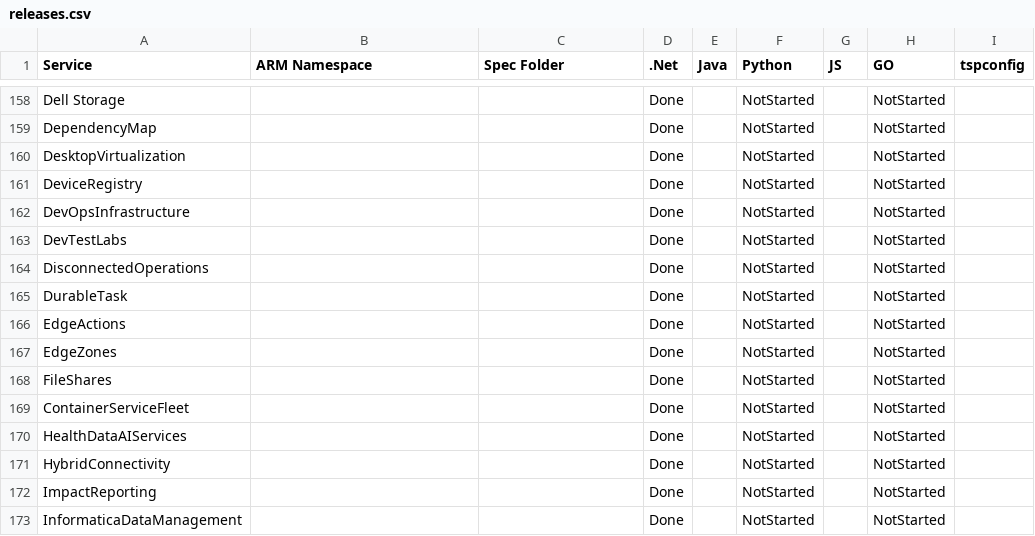
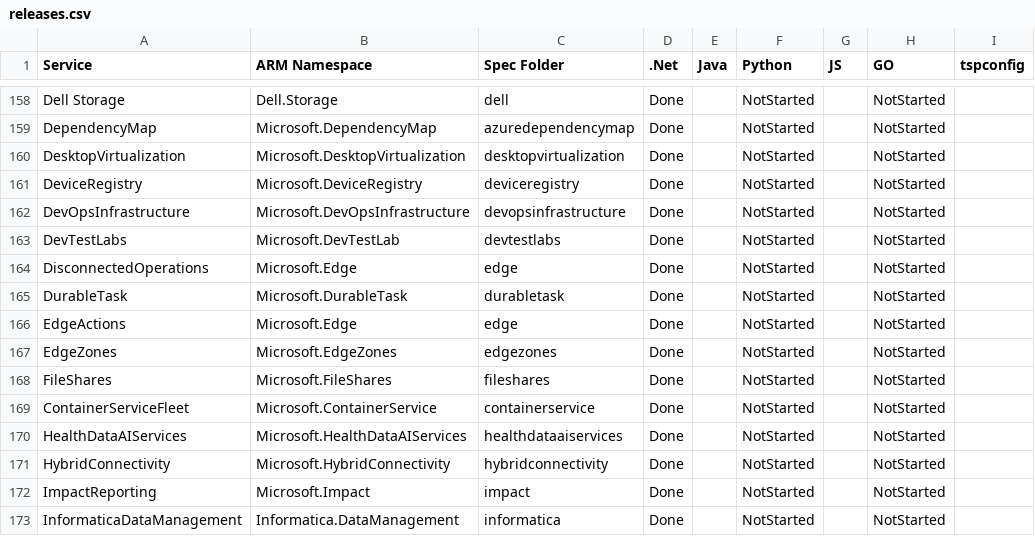
Before and after one commit to weidongxu-microsoft/typespec-sdk-releases, a CSV file: releases.csv, drawn as a sheet; only a part is shown, gaps mark what is left out; the diff covers the shown part only; the diff names each change by its address in the sheet, - before the commit and + after, or states it on an @@ line.

```diff
--- a/releases.csv
+++ b/releases.csv
-B158 (ARM Namespace): (empty)
+B158 (ARM Namespace): Dell.Storage
-C158 (Spec Folder): (empty)
+C158 (Spec Folder): dell
-B159 (ARM Namespace): (empty)
+B159 (ARM Namespace): Microsoft.DependencyMap
-C159 (Spec Folder): (empty)
+C159 (Spec Folder): azuredependencymap
-B160 (ARM Namespace): (empty)
+B160 (ARM Namespace): Microsoft.DesktopVirtualization
-C160 (Spec Folder): (empty)
+C160 (Spec Folder): desktopvirtualization
-B161 (ARM Namespace): (empty)
+B161 (ARM Namespace): Microsoft.DeviceRegistry
-C161 (Spec Folder): (empty)
+C161 (Spec Folder): deviceregistry
-B162 (ARM Namespace): (empty)
+B162 (ARM Namespace): Microsoft.DevOpsInfrastructure
-C162 (Spec Folder): (empty)
+C162 (Spec Folder): devopsinfrastructure
-B163 (ARM Namespace): (empty)
+B163 (ARM Namespace): Microsoft.DevTestLab
-C163 (Spec Folder): (empty)
+C163 (Spec Folder): devtestlabs
-B164 (ARM Namespace): (empty)
+B164 (ARM Namespace): Microsoft.Edge
-C164 (Spec Folder): (empty)
+C164 (Spec Folder): edge
-B165 (ARM Namespace): (empty)
+B165 (ARM Namespace): Microsoft.DurableTask
-C165 (Spec Folder): (empty)
+C165 (Spec Folder): durabletask
-B166 (ARM Namespace): (empty)
+B166 (ARM Namespace): Microsoft.Edge
-C166 (Spec Folder): (empty)
+C166 (Spec Folder): edge
-B167 (ARM Namespace): (empty)
+B167 (ARM Namespace): Microsoft.EdgeZones
-C167 (Spec Folder): (empty)
+C167 (Spec Folder): edgezones
-B168 (ARM Namespace): (empty)
+B168 (ARM Namespace): Microsoft.FileShares
-C168 (Spec Folder): (empty)
+C168 (Spec Folder): fileshares
-B169 (ARM Namespace): (empty)
+B169 (ARM Namespace): Microsoft.ContainerService
-C169 (Spec Folder): (empty)
+C169 (Spec Folder): containerservice
-B170 (ARM Namespace): (empty)
+B170 (ARM Namespace): Microsoft.HealthDataAIServices
-C170 (Spec Folder): (empty)
+C170 (Spec Folder): healthdataaiservices
-B171 (ARM Namespace): (empty)
+B171 (ARM Namespace): Microsoft.HybridConnectivity
-C171 (Spec Folder): (empty)
+C171 (Spec Folder): hybridconnectivity
-B172 (ARM Namespace): (empty)
+B172 (ARM Namespace): Microsoft.Impact
-C172 (Spec Folder): (empty)
+C172 (Spec Folder): impact
-B173 (ARM Namespace): (empty)
+B173 (ARM Namespace): Informatica.DataManagement
-C173 (Spec Folder): (empty)
+C173 (Spec Folder): informatica
```
Also changed, not shown: 99 edited cells elsewhere in this file.
